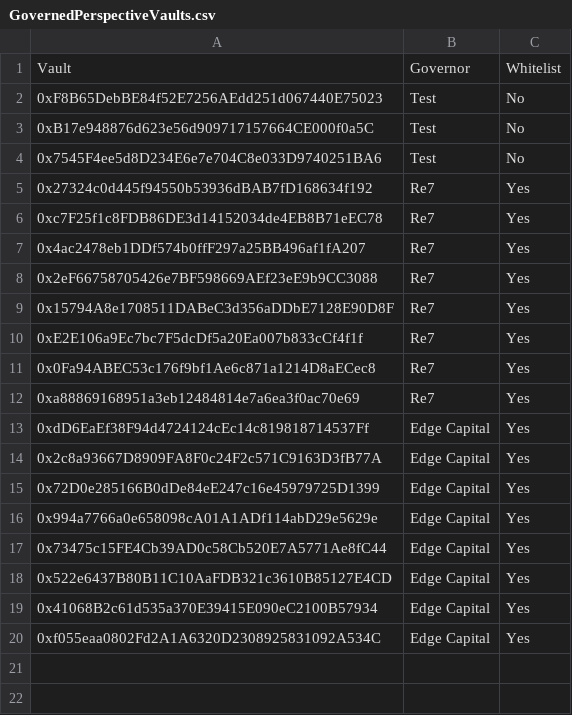
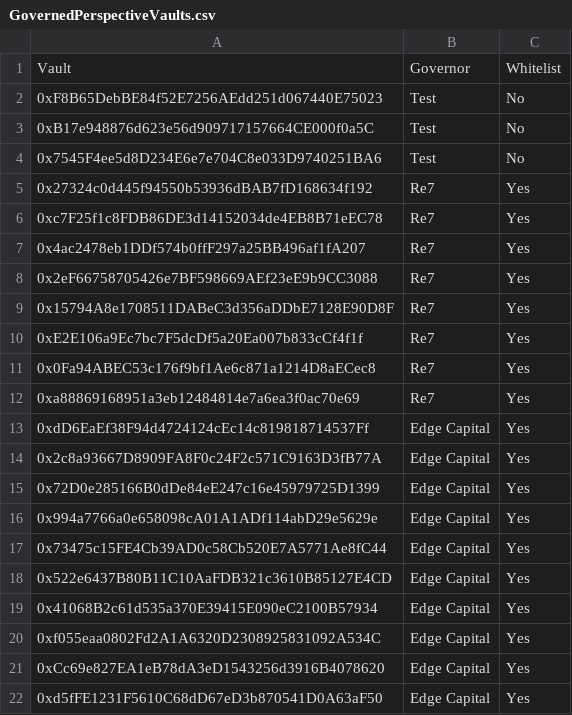
Before and after one commit to euler-xyz/evk-periphery, a CSV file: script/production/tac/governedPerspectiveVaults/GovernedPerspectiveVaults.csv, drawn as a sheet; the diff names each change by its address in the sheet, - before the commit and + after, or states it on an @@ line.

Commit message:
whitelist new TAC vaults in Edge Capital cluster

```diff
--- a/script/production/tac/governedPerspectiveVaults/GovernedPerspectiveVaults.csv
+++ b/script/production/tac/governedPerspectiveVaults/GovernedPerspectiveVaults.csv
+row 21: 0xCc69e827EA1eB78dA3eD1543256d3916B4078620 | Edge Capital | Yes
+row 22: 0xd5fFE1231F5610C68dD67eD3b870541D0A63aF50 | Edge Capital | Yes
```
